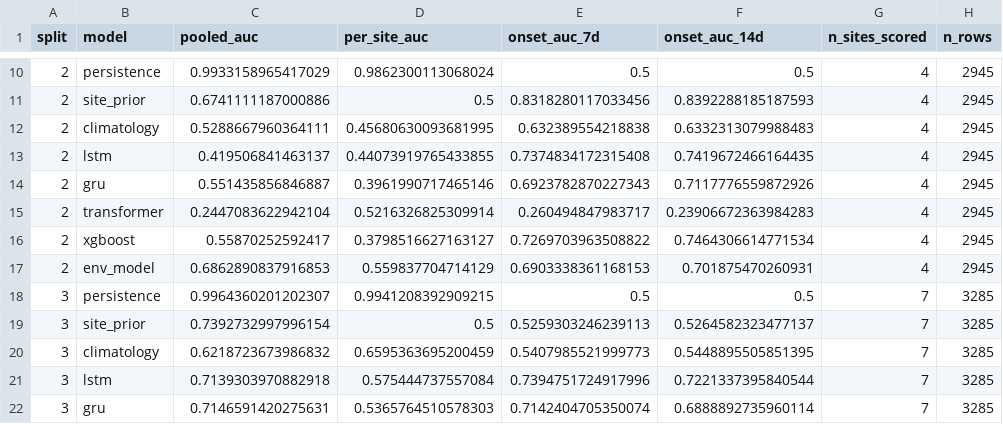
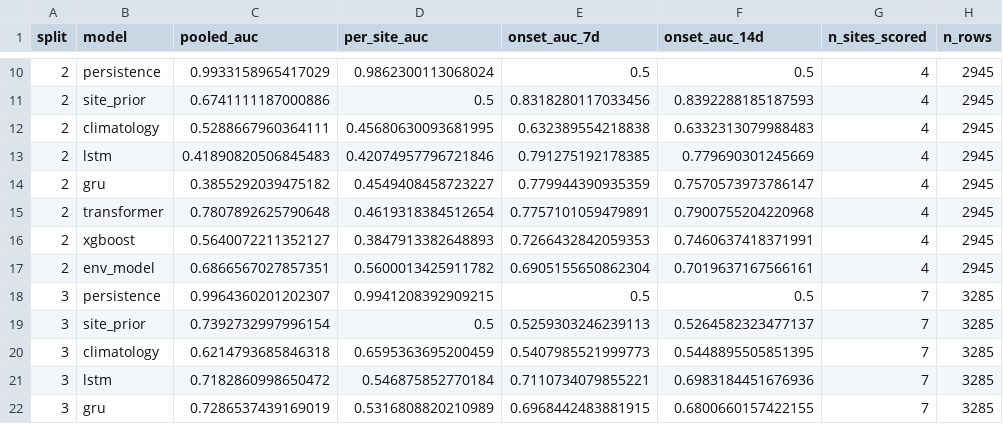
Before and after one commit to athenavillarin/haribon-thesis, a CSV file: thesis/evaluation/results/leakfree_per_split.csv, drawn as a sheet; only a part is shown, gaps mark what is left out; the diff covers the shown part only; the diff names each change by its address in the sheet, - before the commit and + after, or states it on an @@ line.

Commit message:
docs: retrain all models on the extended 9-site dataset

```diff
--- a/thesis/evaluation/results/leakfree_per_split.csv
+++ b/thesis/evaluation/results/leakfree_per_split.csv
-C13 (pooled_auc): 0.419506841463137
+C13 (pooled_auc): 0.41890820506845483
-D13 (per_site_auc): 0.44073919765433855
+D13 (per_site_auc): 0.42074957796721846
-E13 (onset_auc_7d): 0.7374834172315408
+E13 (onset_auc_7d): 0.791275192178385
-F13 (onset_auc_14d): 0.7419672466164435
+F13 (onset_auc_14d): 0.779690301245669
-C14 (pooled_auc): 0.551435856846887
+C14 (pooled_auc): 0.3855292039475182
-D14 (per_site_auc): 0.3961990717465146
+D14 (per_site_auc): 0.4549408458723227
-E14 (onset_auc_7d): 0.6923782870227343
+E14 (onset_auc_7d): 0.779944390935359
-F14 (onset_auc_14d): 0.7117776559872926
+F14 (onset_auc_14d): 0.7570573973786147
-C15 (pooled_auc): 0.2447083622942104
+C15 (pooled_auc): 0.7807892625790648
-D15 (per_site_auc): 0.5216326825309914
+D15 (per_site_auc): 0.4619318384512654
-E15 (onset_auc_7d): 0.260494847983717
+E15 (onset_auc_7d): 0.7757101059479891
-F15 (onset_auc_14d): 0.23906672363984283
+F15 (onset_auc_14d): 0.7900755204220968
-C16 (pooled_auc): 0.55870252592417
+C16 (pooled_auc): 0.5640072211352127
-D16 (per_site_auc): 0.3798516627163127
+D16 (per_site_auc): 0.3847913382648893
-E16 (onset_auc_7d): 0.7269703963508822
+E16 (onset_auc_7d): 0.7266432842059353
-F16 (onset_auc_14d): 0.7464306614771534
+F16 (onset_auc_14d): 0.7460637418371991
-C17 (pooled_auc): 0.6862890837916853
+C17 (pooled_auc): 0.6866567027857351
-D17 (per_site_auc): 0.559837704714129
+D17 (per_site_auc): 0.5600013425911782
-E17 (onset_auc_7d): 0.6903338361168153
+E17 (onset_auc_7d): 0.6905155650862304
-F17 (onset_auc_14d): 0.701875470260931
+F17 (onset_auc_14d): 0.7019637167566161
-C20 (pooled_auc): 0.6218723673986832
+C20 (pooled_auc): 0.6214793685846318
-C21 (pooled_auc): 0.7139303970882918
+C21 (pooled_auc): 0.7182860998650472
-D21 (per_site_auc): 0.575444737557084
+D21 (per_site_auc): 0.546875852770184
-E21 (onset_auc_7d): 0.7394751724917996
+E21 (onset_auc_7d): 0.7110734079855221
-F21 (onset_auc_14d): 0.7221337395840544
+F21 (onset_auc_14d): 0.6983184451676936
-C22 (pooled_auc): 0.7146591420275631
+C22 (pooled_auc): 0.7286537439169019
-D22 (per_site_auc): 0.5365764510578303
+D22 (per_site_auc): 0.5316808820210989
-E22 (onset_auc_7d): 0.7142404705350074
+E22 (onset_auc_7d): 0.6968442483881915
-F22 (onset_auc_14d): 0.6888892735960114
+F22 (onset_auc_14d): 0.6800660157422155
```
Also changed, not shown: 129 edited cells elsewhere in this file, thesis/evaluation/results/leakfree_summary.csv, 2 other files.
